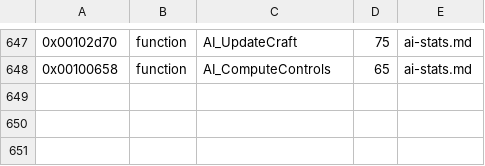
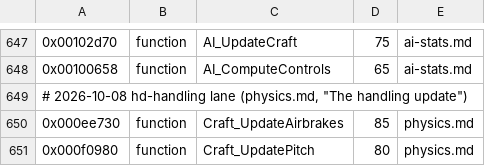
Before and after one commit to topaxi/OpenAntiGrav, a TSV file: docs/ghidra/functions/ps3-hdfury-eu/names.tsv, drawn as a sheet; only a part is shown, gaps mark what is left out.

```diff
--- a/docs/ghidra/functions/ps3-hdfury-eu/names.tsv
+++ b/docs/ghidra/functions/ps3-hdfury-eu/names.tsv
@@ -648 +648,4 @@
 0x00100658	function	AI_ComputeControls	65	ai-stats.md
+# 2026-10-08 hd-handling lane (physics.md, "The handling update")
+0x000ee730	function	Craft_UpdateAirbrakes	85	physics.md
+0x000f0980	function	Craft_UpdatePitch	80	physics.md
```
Also changed, not shown: 15 other files.
